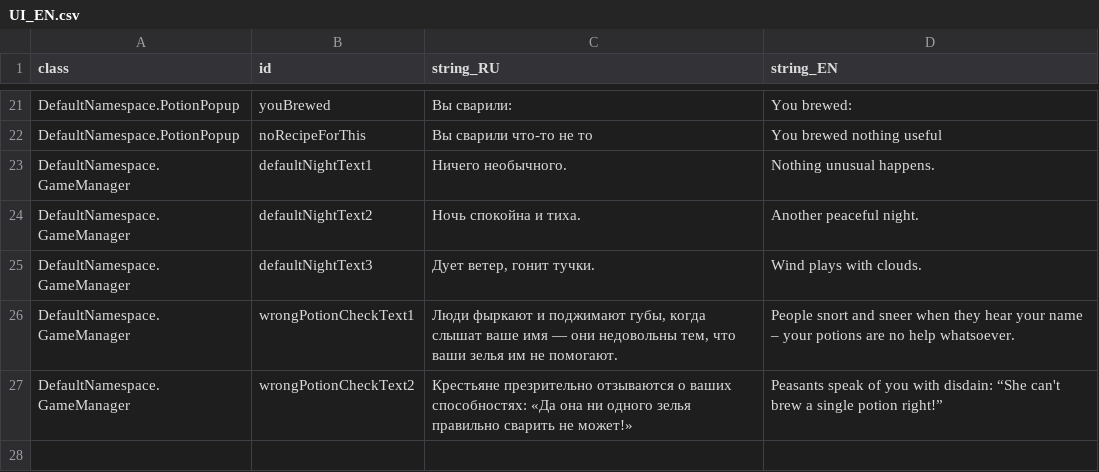
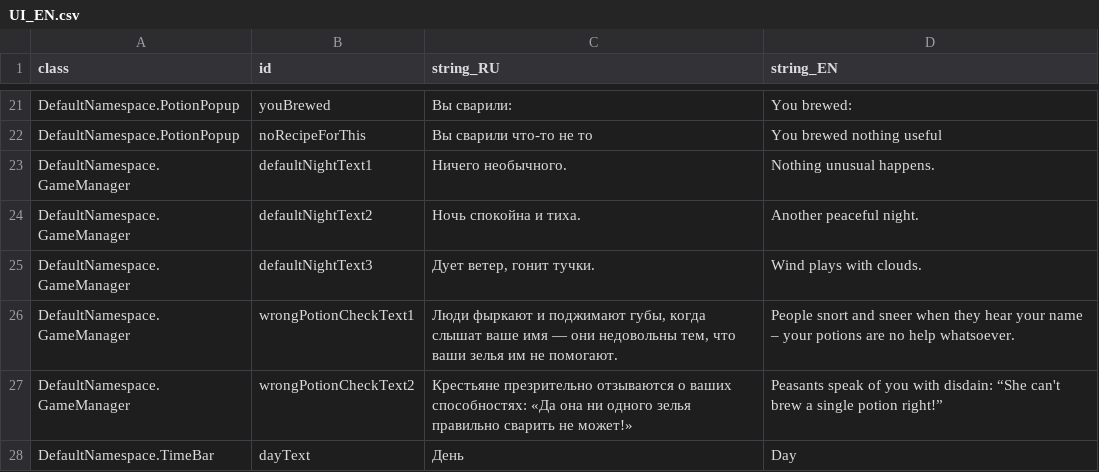
Before and after one commit to MoreenTissedy/LudumDare50, a CSV file: GameForJam/Assets/Localize/UI_EN.csv, drawn as a sheet; only a part is shown, gaps mark what is left out; the diff names each change by its address in the sheet, - before the commit and + after, or states it on an @@ line.

```diff
--- a/GameForJam/Assets/Localize/UI_EN.csv
+++ b/GameForJam/Assets/Localize/UI_EN.csv
+row 28: DefaultNamespace.TimeBar | dayText | День | Day
```
Also changed, not shown: 10 other files.
